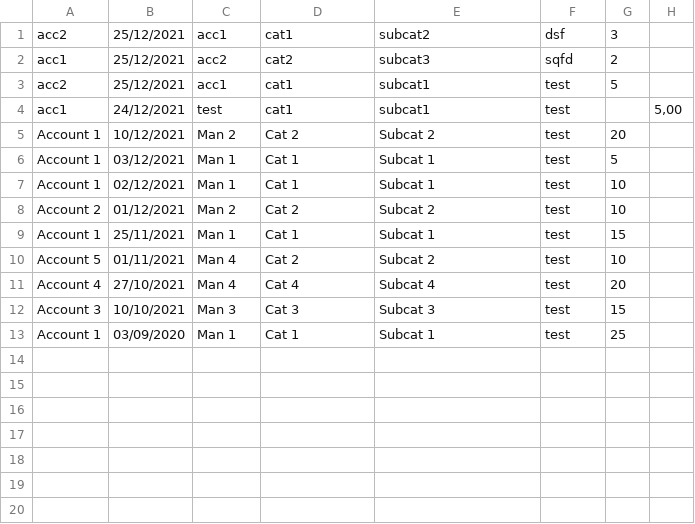
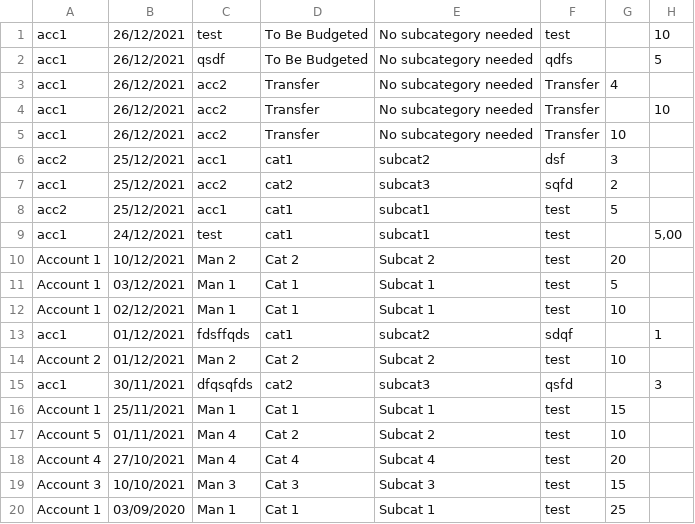
Before and after one commit to MatthiasBenaets/BasedBudgeting, a CSV file: BasedBudgeting/bin/Debug/BasedData/transactions.csv, drawn as a sheet; the diff names each change by its address in the sheet, - before the commit and + after, or states it on an @@ line.

Commit message:
ToBeBudgeted category / data labels will now ignore transfer / transfer bug fix

```diff
--- a/BasedBudgeting/bin/Debug/BasedData/transactions.csv
+++ b/BasedBudgeting/bin/Debug/BasedData/transactions.csv
+row 1: acc1 | 26/12/2021 | test | To Be Budgeted | No subcategory needed | test |  | 10
+row 2: acc1 | 26/12/2021 | qsdf | To Be Budgeted | No subcategory needed | qdfs |  | 5
+row 3: acc1 | 26/12/2021 | acc2 | Transfer | No subcategory needed | Transfer | 4
+row 4: acc1 | 26/12/2021 | acc2 | Transfer | No subcategory needed | Transfer |  | 10
+row 5: acc1 | 26/12/2021 | acc2 | Transfer | No subcategory needed | Transfer | 10
+row 13: acc1 | 01/12/2021 | fdsffqds | cat1 | subcat2 | sdqf |  | 1
+row 15: acc1 | 30/11/2021 | dfqsqfds | cat2 | subcat3 | qsfd |  | 3
```
Also changed, not shown: 9 other files.
